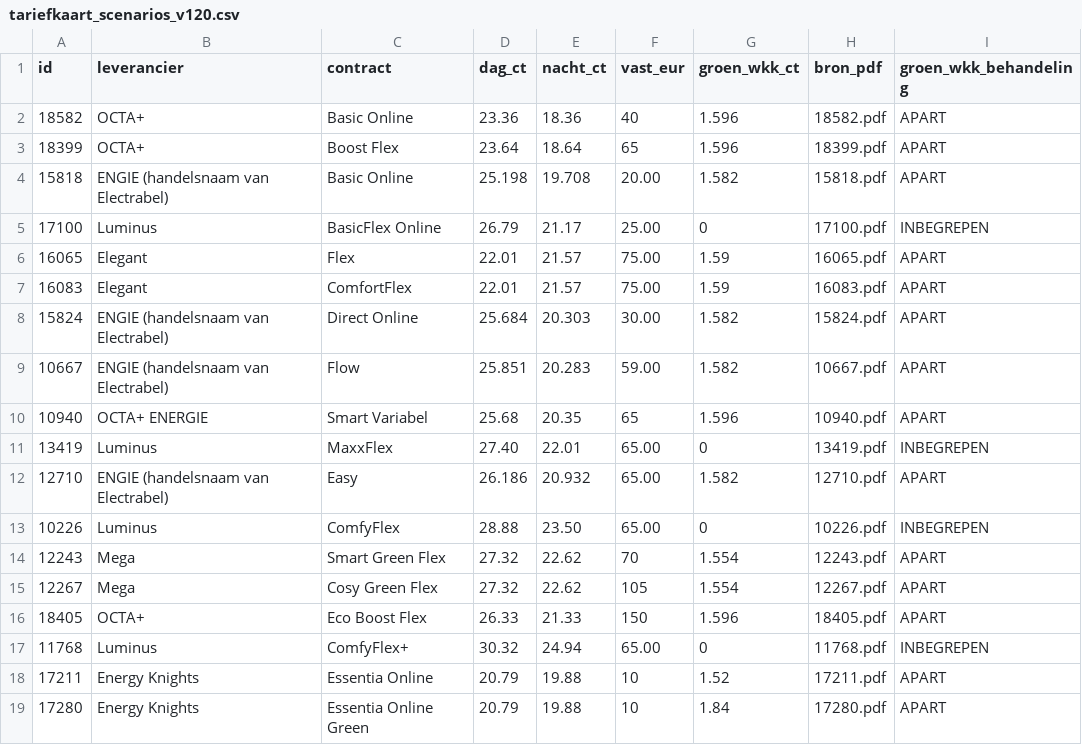
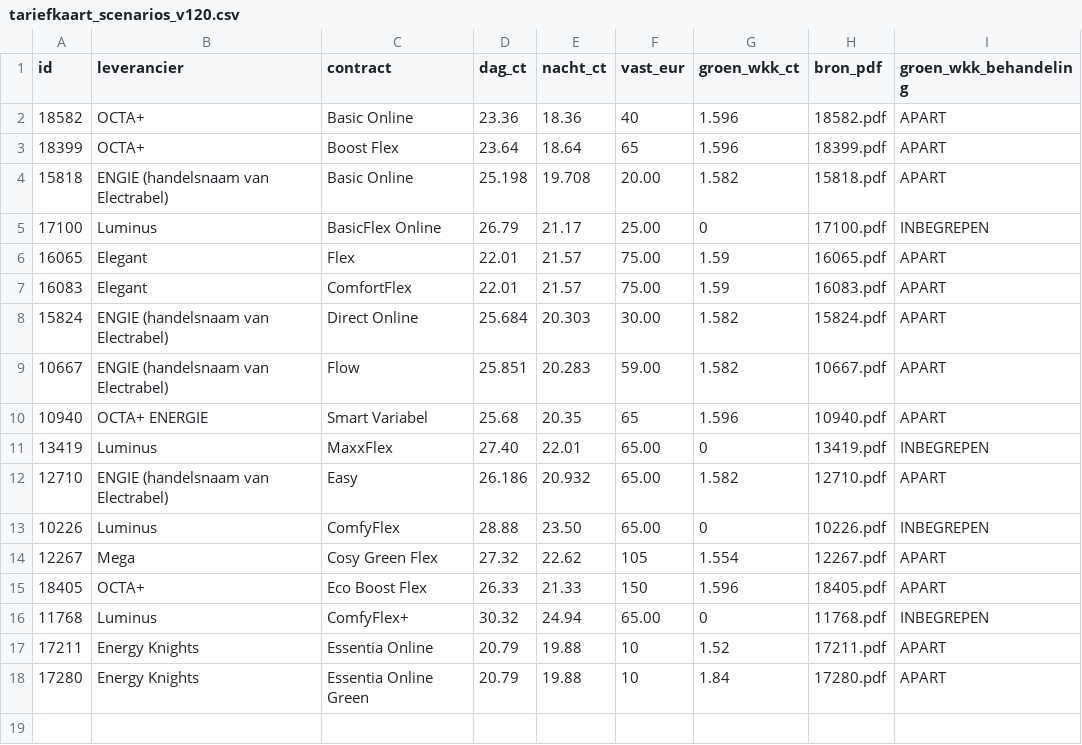
Before and after one commit to ronnybovee-byte/EnergieEerlijk-Tarieven, a CSV file: tariefkaart_scenarios_v120.csv, drawn as a sheet.

```diff
--- a/tariefkaart_scenarios_v120.csv
+++ b/tariefkaart_scenarios_v120.csv
@@ -13,3 +13,2 @@ id,leverancier,contract,dag_ct,nacht_ct,vast_eur,groen_wkk_ct,bron_pdf,groen_wkk
 10226,Luminus,ComfyFlex,28.88,23.50,65.00,0,10226.pdf,INBEGREPEN
-12243,Mega,Smart Green Flex,27.32,22.62,70,1.554,12243.pdf,APART
 12267,Mega,Cosy Green Flex,27.32,22.62,105,1.554,12267.pdf,APART
```
